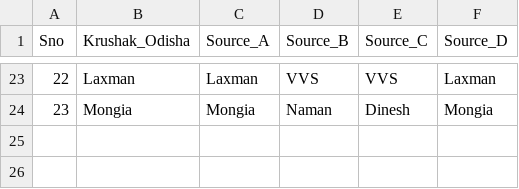
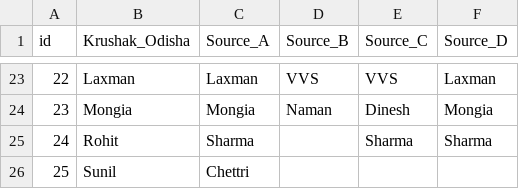
Before and after one commit to DataGov-SamagraX/confidence_measurement, a CSV file: small_data_algo_exploration/sample_data.csv, drawn as a sheet; only a part is shown, gaps mark what is left out; the diff names each change by its address in the sheet, - before the commit and + after, or states it on an @@ line.

Commit message:
Adding : big data algo and null handling for small data

```diff
--- a/small_data_algo_exploration/sample_data.csv
+++ b/small_data_algo_exploration/sample_data.csv
@@ column A (id) renumbered in row 1 @@
+row 25: 24 | Rohit | Sharma |  | Sharma | Sharma
+row 26: 25 | Sunil | Chettri
```
Also changed, not shown: 3 other files.
